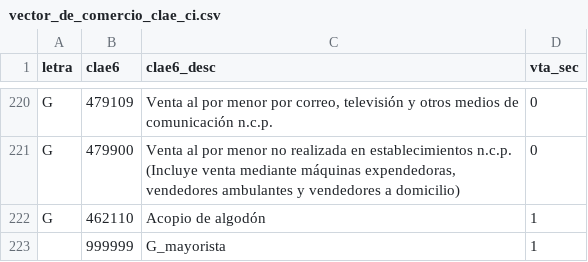
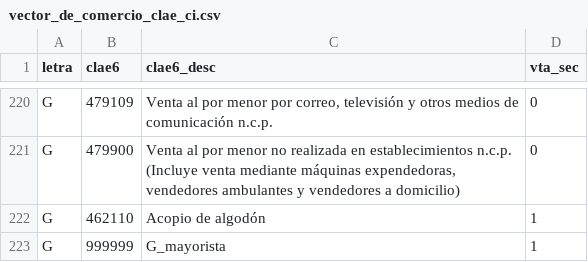
Before and after one commit to mateosuster/impo_sectorial, a CSV file: scripts/data/vector_de_comercio_clae_ci.csv, drawn as a sheet; only a part is shown, gaps mark what is left out.

Commit message:
agrego G_may al dic

```diff
--- a/scripts/data/vector_de_comercio_clae_ci.csv
+++ b/scripts/data/vector_de_comercio_clae_ci.csv
@@ -222,2 +222,2 @@ G;479900;Venta al por menor no realizada en establecimientos  n.c.p. (Incluye ve
 G;462110;Acopio de algodón;1
-;999999;G_mayorista;1
+G;999999;G_mayorista;1
```
